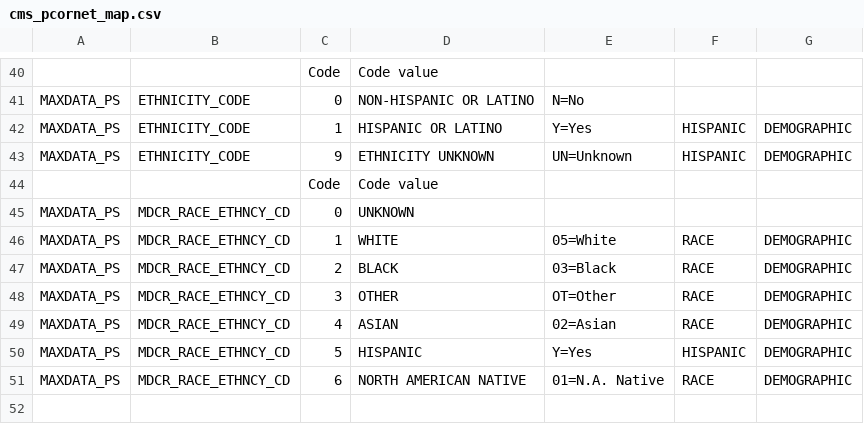
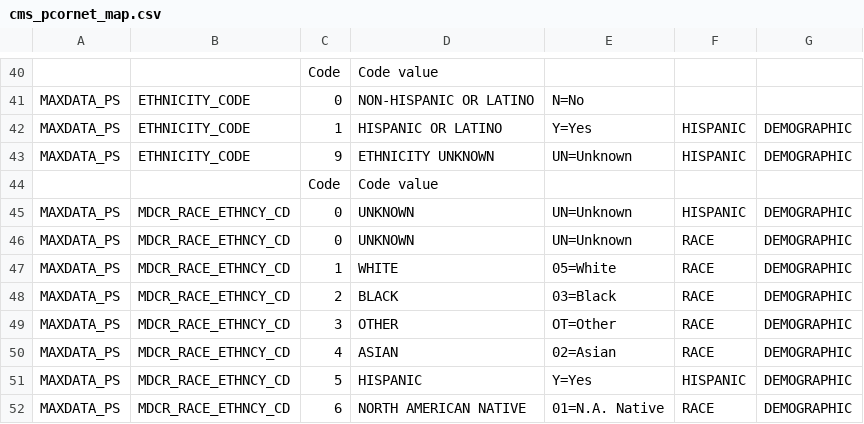
Before and after one commit to kumc-bmi/grouse, a CSV file: etl_i2b2/metadata/cms_pcornet_map.csv, drawn as a sheet; only a part is shown, gaps mark what is left out; the shorter side is filled out with more unchanged rows.

Commit message:
cms_pcornet_map: a couple more UN=Unknown mappings
Thanks, Maren.

```diff
--- a/etl_i2b2/metadata/cms_pcornet_map.csv
+++ b/etl_i2b2/metadata/cms_pcornet_map.csv
@@ -44,3 +44,4 @@ MAXDATA_PS,ETHNICITY_CODE,9,ETHNICITY UNKNOWN,UN=Unknown,HISPANIC,DEMOGRAPHIC
 ,,Code,Code value
-MAXDATA_PS,MDCR_RACE_ETHNCY_CD,0,UNKNOWN
+MAXDATA_PS,MDCR_RACE_ETHNCY_CD,0,UNKNOWN,UN=Unknown,HISPANIC,DEMOGRAPHIC
+MAXDATA_PS,MDCR_RACE_ETHNCY_CD,0,UNKNOWN,UN=Unknown,RACE,DEMOGRAPHIC
 MAXDATA_PS,MDCR_RACE_ETHNCY_CD,1,WHITE,05=White,RACE,DEMOGRAPHIC
```
